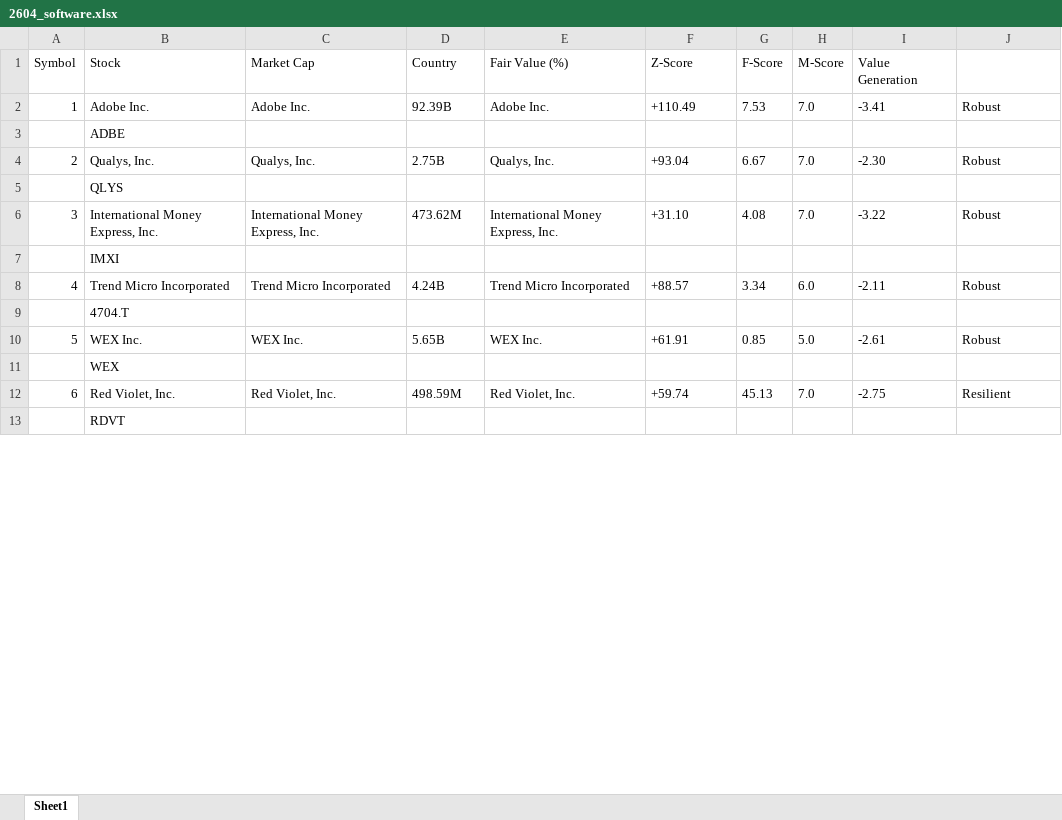
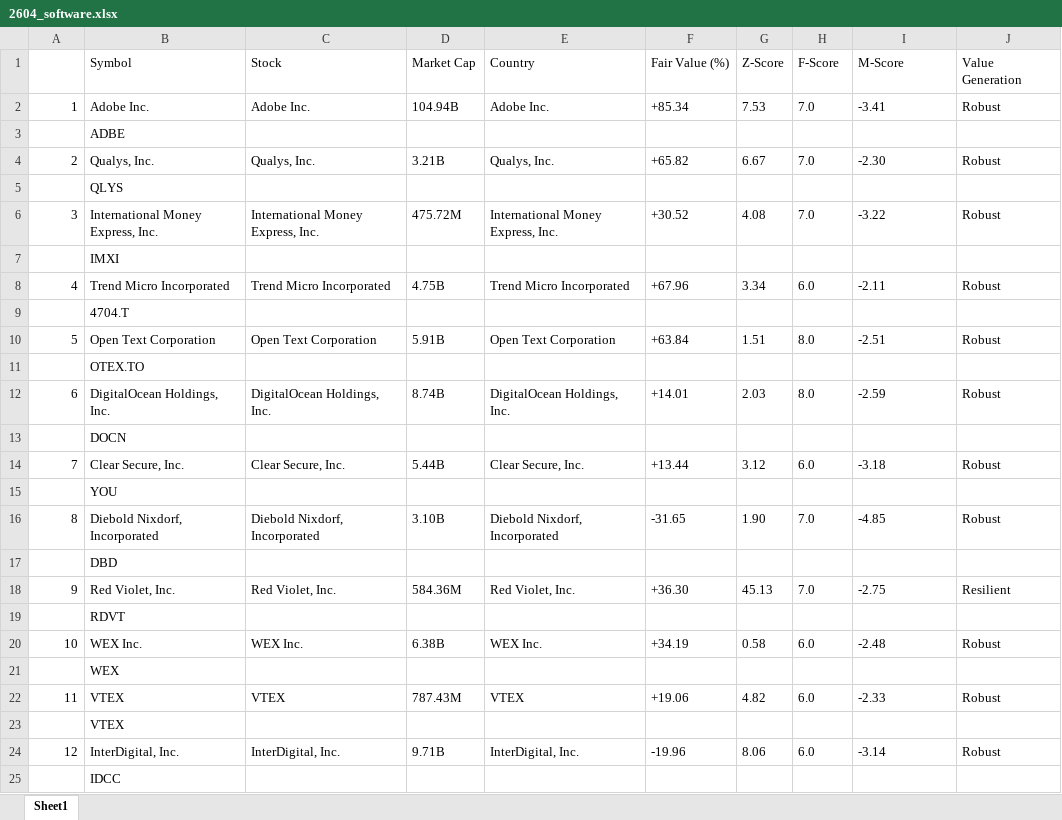
Before and after one commit to scimmione1/FromZeroToQuant-, an Excel workbook: 14_stocks_analysis/01_rankings_sector/2604_software.xlsx, sheet Sheet1, drawn as a sheet; only a part is shown; values as stored, in another font and other column widths than the file's, no borders; removed rows and columns are numbered as before the commit, all else as after; the diff covers the shown part only; the diff names each change by its address in the sheet, - before the commit and + after, or states it on an @@ line.

Commit message:
new stocks

```diff
--- a/14_stocks_analysis/01_rankings_sector/2604_software.xlsx (sheet Sheet1)
+++ b/14_stocks_analysis/01_rankings_sector/2604_software.xlsx (sheet Sheet1)
-row 1: Symbol | Stock | Market Cap | Country | Fair Value (%) | Z-Score | F-Score | M-Score | Value Generation
+row 1:  | Symbol | Stock | Market Cap | Country | Fair Value (%) | Z-Score | F-Score | M-Score | Value Generation
-D2: 92.39B
+D2: 104.94B
-F2: +110.49
+F2: +85.34
-D4: 2.75B
+D4: 3.21B
-F4: +93.04
+F4: +65.82
-D6: 473.62M
+D6: 475.72M
-F6: +31.10
+F6: +30.52
-D8: 4.24B
+D8: 4.75B
-F8: +88.57
+F8: +67.96
+row 10: 5 | Open Text Corporation | Open Text Corporation | 5.91B | Open Text Corporation | +63.84 | 1.51 | 8.0 | -2.51 | Robust
@@ row 29 moved to row 11: OTEX.TO @@
+row 12: 6 | DigitalOcean Holdings, Inc. | DigitalOcean Holdings, Inc. | 8.74B | DigitalOcean Holdings, Inc. | +14.01 | 2.03 | 8.0 | -2.59 | Robust
@@ row 17 moved to row 13: DOCN @@
+row 14: 7 | Clear Secure, Inc. | Clear Secure, Inc. | 5.44B | Clear Secure, Inc. | +13.44 | 3.12 | 6.0 | -3.18 | Robust
@@ row 19 moved to row 15: YOU @@
+row 16: 8 | Diebold Nixdorf, Incorporated | Diebold Nixdorf, Incorporated | 3.10B | Diebold Nixdorf, Incorporated | -31.65 | 1.90 | 7.0 | -4.85 | Robust
+row 17:  | DBD
+row 18: 9 | Red Violet, Inc. | Red Violet, Inc. | 584.36M | Red Violet, Inc. | +36.30 | 45.13 | 7.0 | -2.75 | Resilient
@@ row 13 moved to row 19: RDVT @@
-A20: 5
+A20: 10
-D20: 5.65B
+D20: 6.38B
-F20: +61.91
+F20: +34.19
-G20: 0.85
+G20: 0.58
-H20: 5.0
+H20: 6.0
-I20: -2.61
+I20: -2.48
-row 12: 6 | Red Violet, Inc. | Red Violet, Inc. | 498.59M | Red Violet, Inc. | +59.74 | 45.13 | 7.0 | -2.75 | Resilient
+row 22: 11 | VTEX | VTEX | 787.43M | VTEX | +19.06 | 4.82 | 6.0 | -2.33 | Robust
@@ row 21 moved to row 23: VTEX @@
+row 24: 12 | InterDigital, Inc. | InterDigital, Inc. | 9.71B | InterDigital, Inc. | -19.96 | 8.06 | 6.0 | -3.14 | Robust
@@ row 23 moved to row 25: IDCC @@
```
Also changed, not shown: 30 added rows, 37 removed rows, 14 moved rows and 53 edited cells elsewhere in this sheet, 14 other files.
